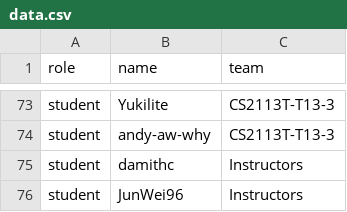
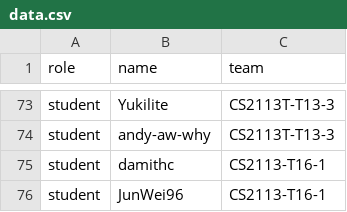
Before and after one commit to nus-cs2113-AY1920S2/pe, a CSV file: data.csv, drawn as a sheet; only a part is shown, gaps mark what is left out.

Commit message:
move damith and junwei to a team

```diff
--- a/data.csv
+++ b/data.csv
@@ -74,3 +74,3 @@ student,Yukilite,CS2113T-T13-3
 student,andy-aw-why,CS2113T-T13-3
-student,damithc,Instructors
-student,JunWei96,Instructors
+student,damithc,CS2113-T16-1
+student,JunWei96,CS2113-T16-1
```
